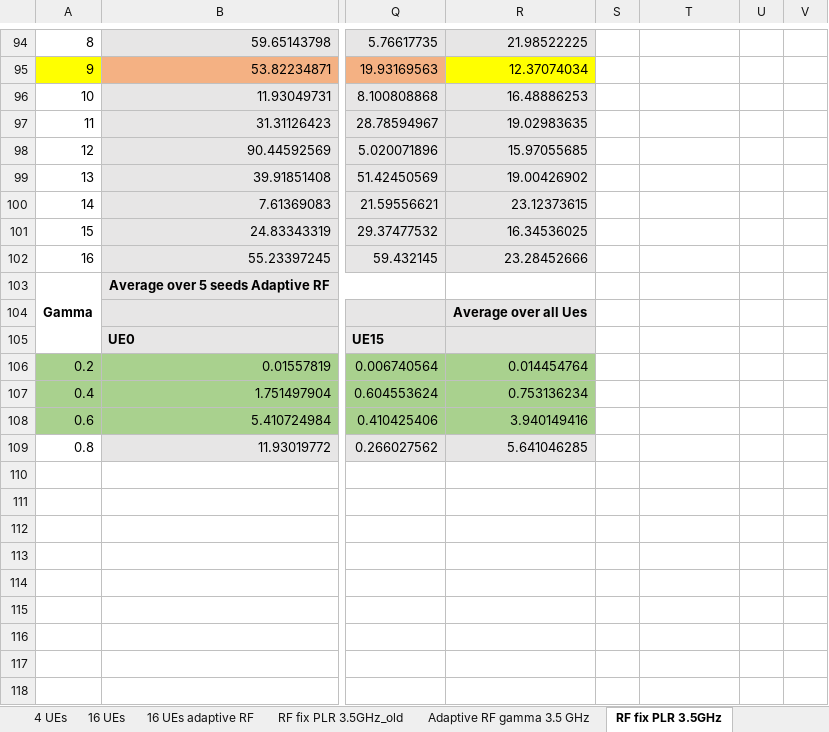
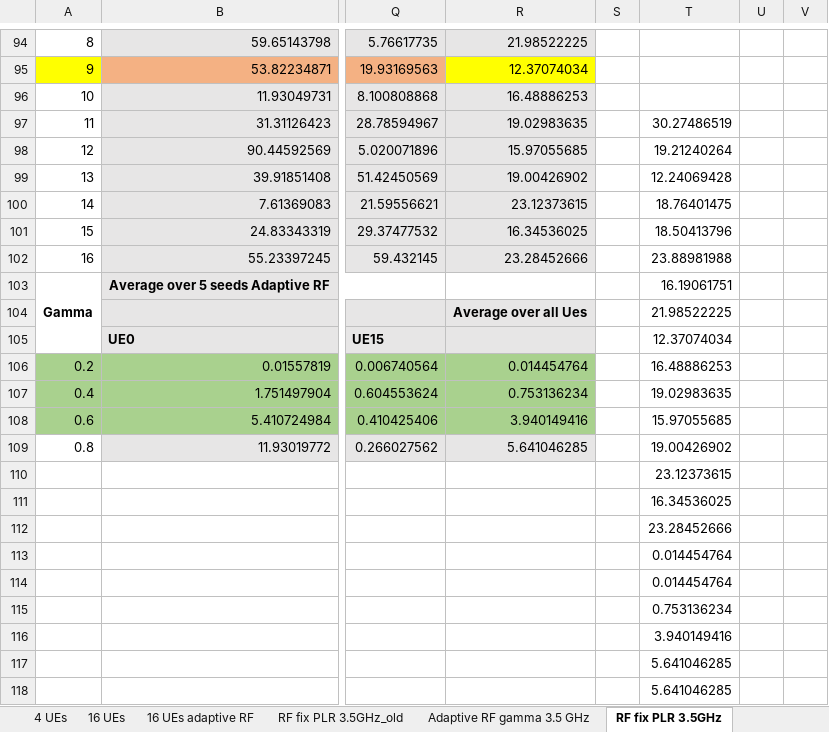
Before and after one commit to jmoraispk/5GSXRSIM, an Excel workbook: Thesis_consolidated_results.xlsx, sheet RF fix PLR 3.5GHz, drawn as a sheet; only a part is shown, gaps mark what is left out; values as stored, in another font and other column widths than the file's, no borders; charts and pictures not drawn; rows hold the shown columns only; the diff names each change by its address in the sheet, - before the commit and + after, or states it on an @@ line.

```diff
--- a/Thesis_consolidated_results.xlsx (sheet RF fix PLR 3.5GHz)
+++ b/Thesis_consolidated_results.xlsx (sheet RF fix PLR 3.5GHz)
-T97: (empty)
+T97: 30.27486519
-T98: (empty)
+T98: 19.21240264
-T99: (empty)
+T99: 12.24069428
-T100: (empty)
+T100: 18.76401475
-T101: (empty)
+T101: 18.50413796
-T102: (empty)
+T102: 23.88981988
-T103: (empty)
+T103: 16.19061751
-T104: (empty)
+T104: 21.98522225
-T105: (empty)
+T105: 12.37074034
-T106: (empty)
+T106: 16.48886253
-T107: (empty)
+T107: 19.02983635
-T108: (empty)
+T108: 15.97055685
-T109: (empty)
+T109: 19.00426902
+row 110:  |  |  |  |  | 23.12373615
+row 111:  |  |  |  |  | 16.34536025
+row 112:  |  |  |  |  | 23.28452666
+row 113:  |  |  |  |  | 0.014454764
+row 114:  |  |  |  |  | 0.014454764
+row 115:  |  |  |  |  | 0.753136234
+row 116:  |  |  |  |  | 3.940149416
+row 117:  |  |  |  |  | 5.641046285
+row 118:  |  |  |  |  | 5.641046285
```
Also changed, not shown: sheet MU-MIMO-Rank2-LS-2-3.5GHZ, other sheet tabs, formulas that keep their value, charts or pictures, 1 other file.
